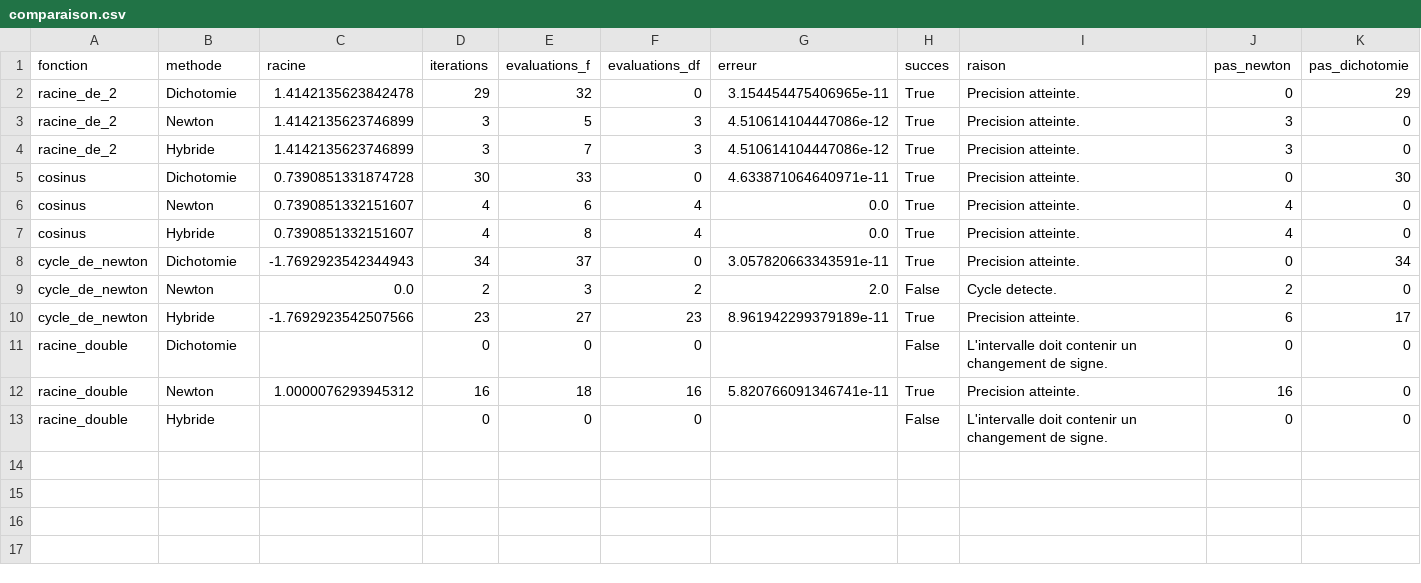
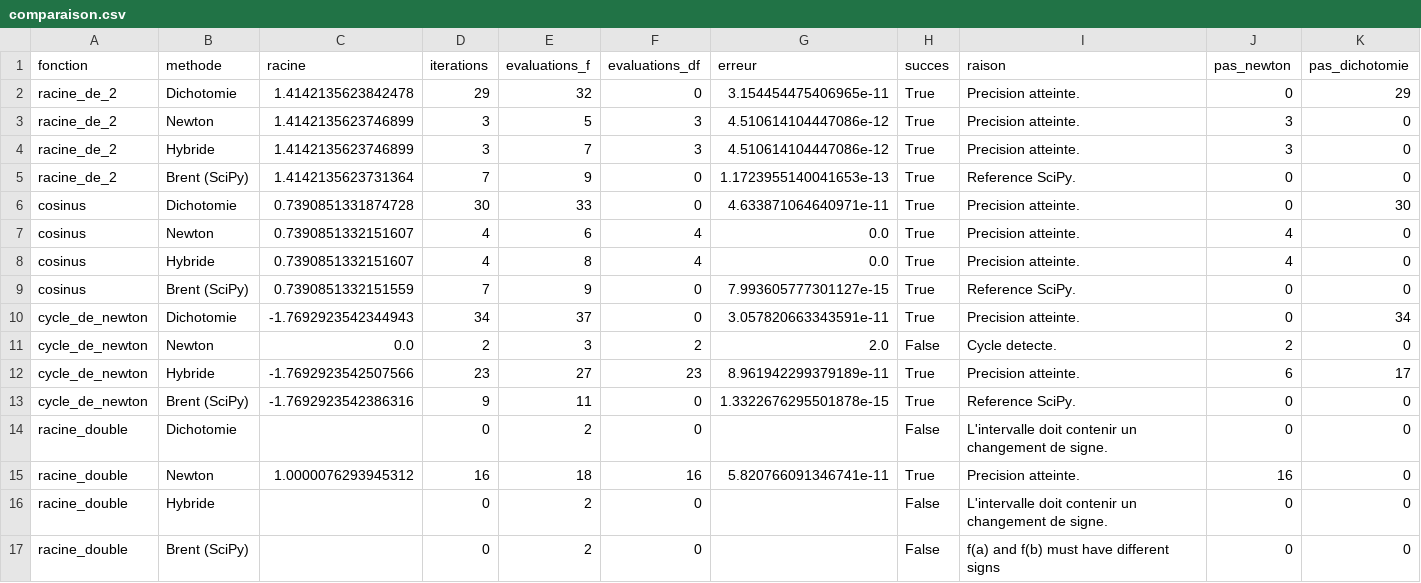
Before and after one commit to enesim21/outils-fondamentaux-tp, a CSV file: projet/resultats/comparaison.csv, drawn as a sheet.

Commit message:
Met a jour les resultats et ajoute Brent

```diff
--- a/projet/resultats/comparaison.csv
+++ b/projet/resultats/comparaison.csv
@@ -4,2 +4,3 @@ racine_de_2,Newton,1.4142135623746899,3,5,3,4.510614104447086e-12,True,Precision
 racine_de_2,Hybride,1.4142135623746899,3,7,3,4.510614104447086e-12,True,Precision atteinte.,3,0
+racine_de_2,Brent (SciPy),1.4142135623731364,7,9,0,1.1723955140041653e-13,True,Reference SciPy.,0,0
 cosinus,Dichotomie,0.7390851331874728,30,33,0,4.633871064640971e-11,True,Precision atteinte.,0,30
@@ -7,2 +8,3 @@ cosinus,Newton,0.7390851332151607,4,6,4,0.0,True,Precision atteinte.,4,0
 cosinus,Hybride,0.7390851332151607,4,8,4,0.0,True,Precision atteinte.,4,0
+cosinus,Brent (SciPy),0.7390851332151559,7,9,0,7.993605777301127e-15,True,Reference SciPy.,0,0
 cycle_de_newton,Dichotomie,-1.7692923542344943,34,37,0,3.057820663343591e-11,True,Precision atteinte.,0,34
@@ -10,4 +12,6 @@ cycle_de_newton,Newton,0.0,2,3,2,2.0,False,Cycle detecte.,2,0
 cycle_de_newton,Hybride,-1.7692923542507566,23,27,23,8.961942299379189e-11,True,Precision atteinte.,6,17
-racine_double,Dichotomie,,0,0,0,,False,L'intervalle doit contenir un changement de signe.,0,0
+cycle_de_newton,Brent (SciPy),-1.7692923542386316,9,11,0,1.3322676295501878e-15,True,Reference SciPy.,0,0
+racine_double,Dichotomie,,0,2,0,,False,L'intervalle doit contenir un changement de signe.,0,0
 racine_double,Newton,1.0000076293945312,16,18,16,5.820766091346741e-11,True,Precision atteinte.,16,0
-racine_double,Hybride,,0,0,0,,False,L'intervalle doit contenir un changement de signe.,0,0
+racine_double,Hybride,,0,2,0,,False,L'intervalle doit contenir un changement de signe.,0,0
+racine_double,Brent (SciPy),,0,2,0,,False,f(a) and f(b) must have different signs,0,0
```
